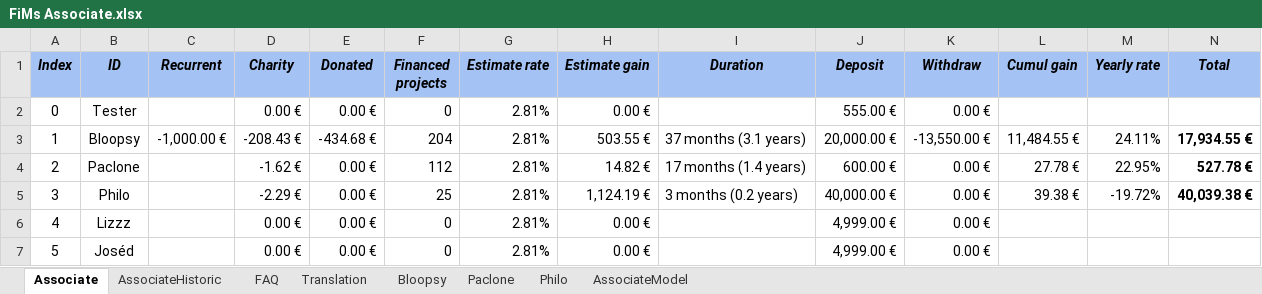
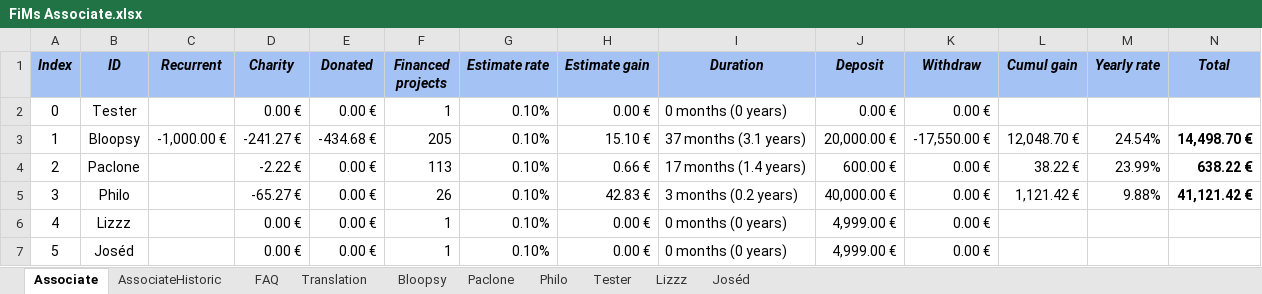
Before and after one commit to flodef/FiMs, an Excel workbook: Data/FiMs Associate.xlsx, sheet Associate, drawn as a sheet; only a part is shown; values as stored, in another font and other column widths than the file's, no borders; charts and pictures not drawn; the diff names each change by its address in the sheet, - before the commit and + after, or states it on an @@ line.

Commit message:
BUG : Add historic if new row after a new deposit BUG : Don't load the javascript in mock SS : Update

```diff
--- a/Data/FiMs Associate.xlsx (sheet Associate)
+++ b/Data/FiMs Associate.xlsx (sheet Associate)
-sheet tab: AssociateModel
+sheet tab: Tester
+sheet tab: Lizzz
+sheet tab: Joséd
-F2 (Financed projects): 0
+F2 (Financed projects): 1
-G2:G7 (Estimate rate): 2.81%
+G2:G7 (Estimate rate): 0.10%
-I2 (Duration): (empty)
+I2 (Duration): 0 months (0 years)
-J2 (Deposit): 555.00 €
+J2 (Deposit): 0.00 €
-D3 (Charity): -208.43 €
+D3 (Charity): -241.27 €
-F3 (Financed projects): 204
+F3 (Financed projects): 205
-H3 (Estimate gain): 503.55 €
+H3 (Estimate gain): 15.10 €
-K3 (Withdraw): -13,550.00 €
+K3 (Withdraw): -17,550.00 €
-L3 (Cumul gain): 11,484.55 €
+L3 (Cumul gain): 12,048.70 €
-M3 (Yearly rate): 24.11%
+M3 (Yearly rate): 24.54%
-N3 (Total): 17,934.55 €
+N3 (Total): 14,498.70 €
-D4 (Charity): -1.62 €
+D4 (Charity): -2.22 €
-F4 (Financed projects): 112
+F4 (Financed projects): 113
-H4 (Estimate gain): 14.82 €
+H4 (Estimate gain): 0.66 €
-L4 (Cumul gain): 27.78 €
+L4 (Cumul gain): 38.22 €
-M4 (Yearly rate): 22.95%
+M4 (Yearly rate): 23.99%
-N4 (Total): 527.78 €
+N4 (Total): 638.22 €
-D5 (Charity): -2.29 €
+D5 (Charity): -65.27 €
-F5 (Financed projects): 25
+F5 (Financed projects): 26
-H5 (Estimate gain): 1,124.19 €
+H5 (Estimate gain): 42.83 €
-L5 (Cumul gain): 39.38 €
+L5 (Cumul gain): 1,121.42 €
-M5 (Yearly rate): -19.72%
+M5 (Yearly rate): 9.88%
-N5 (Total): 40,039.38 €
+N5 (Total): 41,121.42 €
-F6:F7 (Financed projects): 0
+F6:F7 (Financed projects): 1
-I6:I7 (Duration): (empty)
+I6:I7 (Duration): 0 months (0 years)
```
Also changed, not shown: sheet AssociateHistoric, sheet Philo, sheet Bloopsy, sheet Paclone, sheet Tester, sheet FAQ, formulas that keep their value, hidden cells, charts or pictures, Data/FiMs Main.xlsx, 2 other files.
